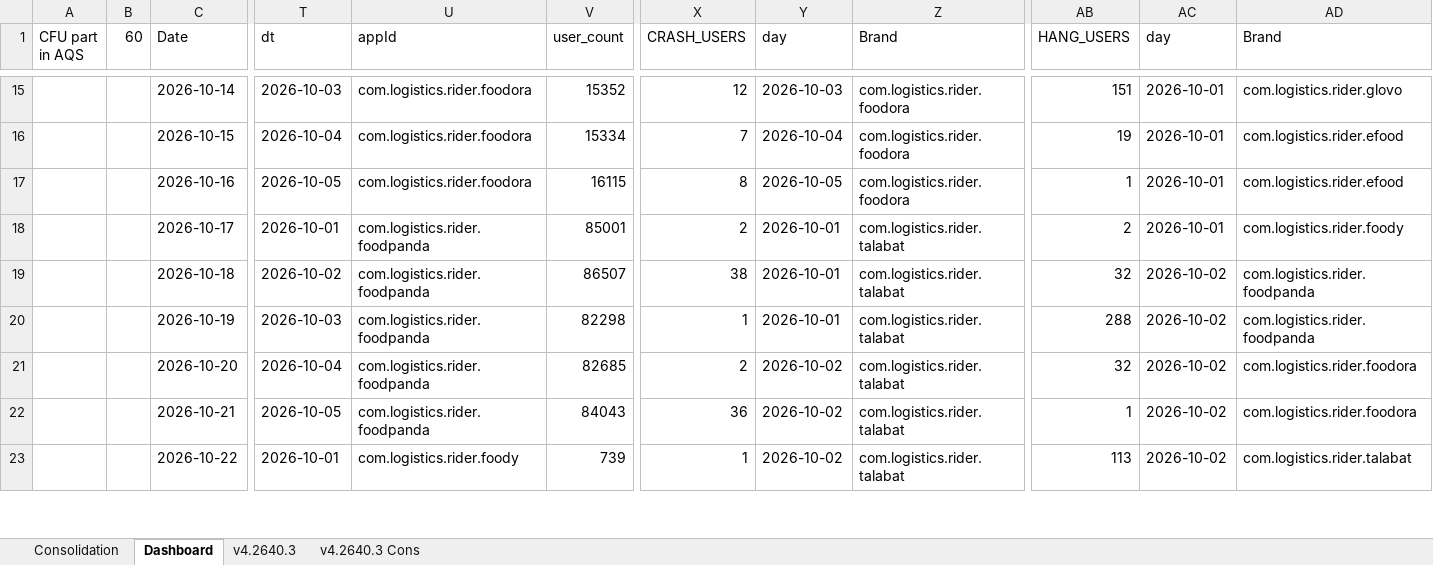
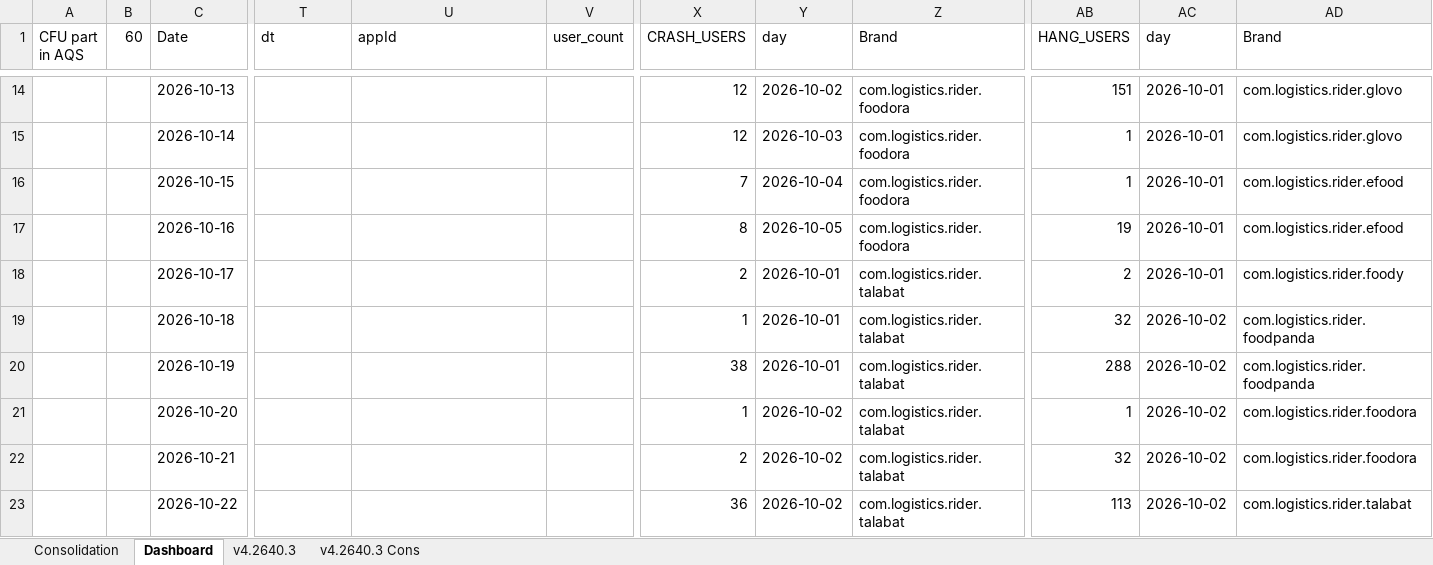
Before and after one commit to shilpa-bansal0401/rider-app-ios-reliability-dashboard, an Excel workbook: consolidation_report/sentry_data.xlsx, sheet Dashboard, drawn as a sheet; only a part is shown, gaps mark what is left out; values as stored, in another font and other column widths than the file's, no cell formats; removed rows and columns are numbered as before the commit, all else as after; rows hold the shown columns only; the diff covers the shown part only; the diff names each change by its address in the sheet, - before the commit and + after, or states it on an @@ line.

```diff
--- a/consolidation_report/sentry_data.xlsx (sheet Dashboard)
+++ b/consolidation_report/sentry_data.xlsx (sheet Dashboard)
-C14 (Date): 2026-10-14
+C14 (Date): 2026-10-13
-T14 (dt): 2026-10-03
+T14 (dt): (empty)
-U14 (appId): com.logistics.rider.foodora
+U14 (appId): (empty)
-V14 (user_count): 15352
+V14 (user_count): (empty)
-Y14 (day): 2026-10-03
+Y14 (day): 2026-10-02
+row 15:  |  | 2026-10-14 |  |  |  | 12 | 2026-10-03 | com.logistics.rider.foodora | 1 | 2026-10-01 | com.logistics.rider.glovo
-T16 (dt): 2026-10-04
+T16 (dt): (empty)
-U16:U17 (appId): com.logistics.rider.foodora
+U16:U17 (appId): (empty)
-V16 (user_count): 15334
+V16 (user_count): (empty)
-AB16 (HANG_USERS): 19
+AB16 (HANG_USERS): 1
-T17 (dt): 2026-10-05
+T17 (dt): (empty)
-V17 (user_count): 16115
+V17 (user_count): (empty)
-AB17 (HANG_USERS): 1
+AB17 (HANG_USERS): 19
-T18 (dt): 2026-10-01
+T18 (dt): (empty)
-U18:U20 (appId): com.logistics.rider.foodpanda
+U18:U20 (appId): (empty)
-V18 (user_count): 85001
+V18 (user_count): (empty)
-T19 (dt): 2026-10-02
+T19 (dt): (empty)
-V19 (user_count): 86507
+V19 (user_count): (empty)
-X19 (CRASH_USERS): 38
+X19 (CRASH_USERS): 1
-T20 (dt): 2026-10-03
+T20 (dt): (empty)
-V20 (user_count): 82298
+V20 (user_count): (empty)
-X20 (CRASH_USERS): 1
+X20 (CRASH_USERS): 38
+row 21:  |  | 2026-10-20 |  |  |  | 1 | 2026-10-02 | com.logistics.rider.talabat | 1 | 2026-10-02 | com.logistics.rider.foodora
-C22 (Date): 2026-10-20
+C22 (Date): 2026-10-21
-T22 (dt): 2026-10-04
+T22 (dt): (empty)
-U22 (appId): com.logistics.rider.foodpanda
+U22 (appId): (empty)
-V22 (user_count): 82685
+V22 (user_count): (empty)
-row 22:  |  | 2026-10-21 | 2026-10-05 | com.logistics.rider.foodpanda | 84043 | 36 | 2026-10-02 | com.logistics.rider.talabat | 1 | 2026-10-02 | com.logistics.rider.foodora
-T23 (dt): 2026-10-01
+T23 (dt): (empty)
-U23 (appId): com.logistics.rider.foody
+U23 (appId): (empty)
-V23 (user_count): 739
+V23 (user_count): (empty)
-X23 (CRASH_USERS): 1
+X23 (CRASH_USERS): 36
```
Also changed, not shown: 9 added rows, 10 removed rows, 1 moved row and 168 edited cells elsewhere in this sheet, sheet v4.2640.3, cell formats, 3 other files.
